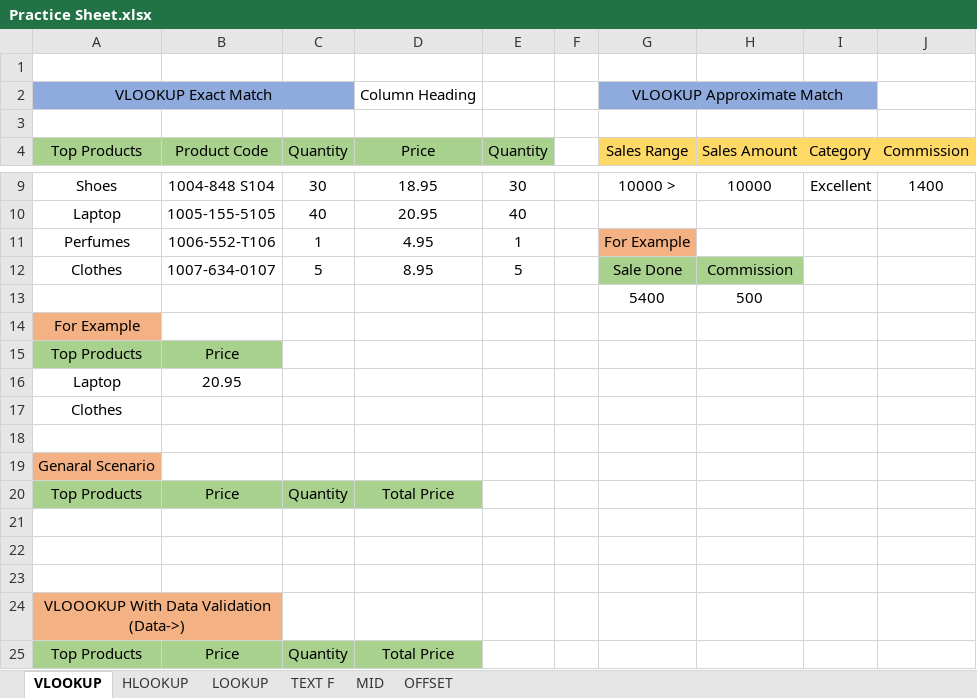
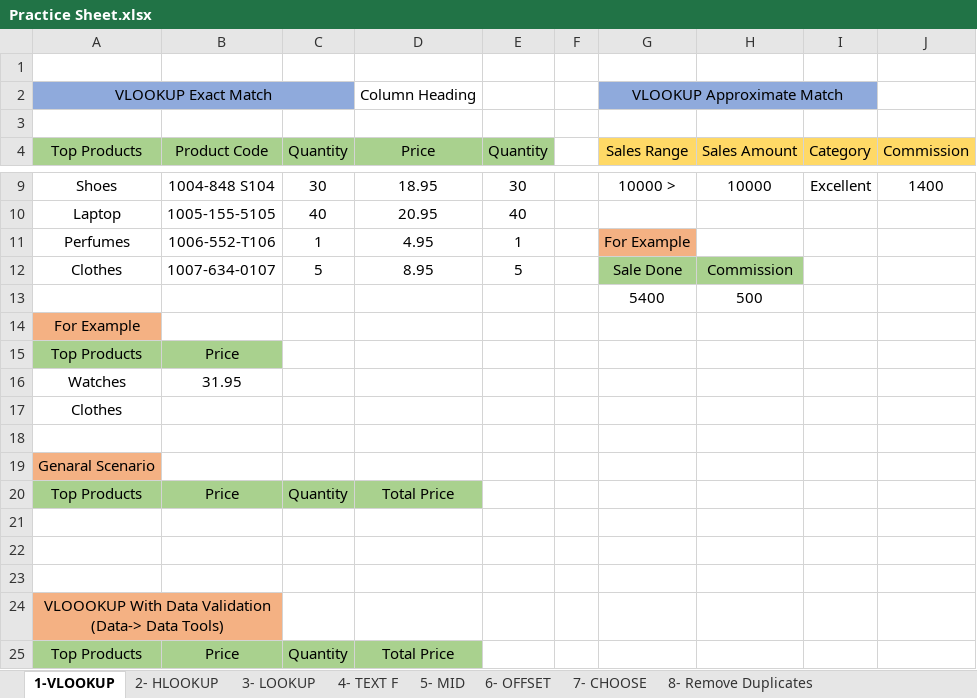
Before and after one commit to abhiwavhal/Tops_Technologies, an Excel workbook: Practice Sheet.xlsx, sheet 1-VLOOKUP, drawn as a sheet; only a part is shown, gaps mark what is left out; values as stored, in another font and other column widths than the file's, no borders; removed rows and columns are numbered as before the commit, all else as after; the diff names each change by its address in the sheet, - before the commit and + after, or states it on an @@ line.

```diff
--- a/Practice Sheet.xlsx (sheet 1-VLOOKUP)
+++ b/Practice Sheet.xlsx (sheet 1-VLOOKUP)
-sheet tab: VLOOKUP
+sheet tab: 1-VLOOKUP
-sheet tab: HLOOKUP
+sheet tab: 2- HLOOKUP
-sheet tab: LOOKUP
+sheet tab: 3- LOOKUP
-sheet tab: TEXT F
+sheet tab: 4- TEXT F
-sheet tab: MID
+sheet tab: 5- MID
-sheet tab: OFFSET
+sheet tab: 6- OFFSET
+sheet tab: 7- CHOOSE
+sheet tab: 8- Remove Duplicates
-row 16: Laptop | 20.95
+row 16: Watches | 31.95
-A24 (Top Products): VLOOOKUP With Data Validation (Data->)
+A24 (Top Products): VLOOOKUP With Data Validation (Data-> Data Tools)
```
Also changed, not shown: 2 other files.
